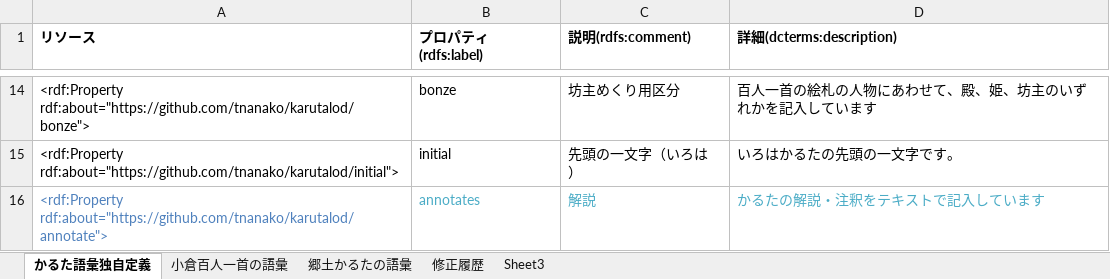
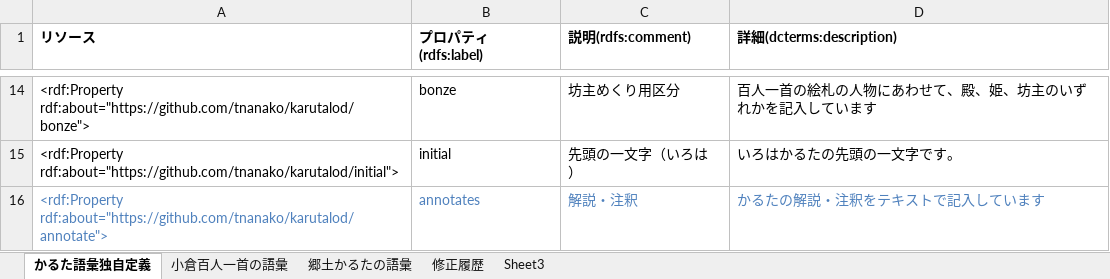
Before and after one commit to tnanako/karutalod, an Excel workbook: vocabulary/3.0/Karuta_voc_ver3.xlsx, sheet かるた語彙独自定義, drawn as a sheet; only a part is shown, gaps mark what is left out; values as stored, in another font and other column widths than the file's, no borders; the diff names each change by its address in the sheet, - before the commit and + after, or states it on an @@ line.

```diff
--- a/vocabulary/3.0/Karuta_voc_ver3.xlsx (sheet かるた語彙独自定義)
+++ b/vocabulary/3.0/Karuta_voc_ver3.xlsx (sheet かるた語彙独自定義)
-B16:D16 text colour: #4BACC6
+B16:D16 text colour: #4F81BD
-C16 (説明(rdfs:comment)): 解説
+C16 (説明(rdfs:comment)): 解説・注釈
```
Also changed, not shown: sheet 小倉百人一首の語彙.
